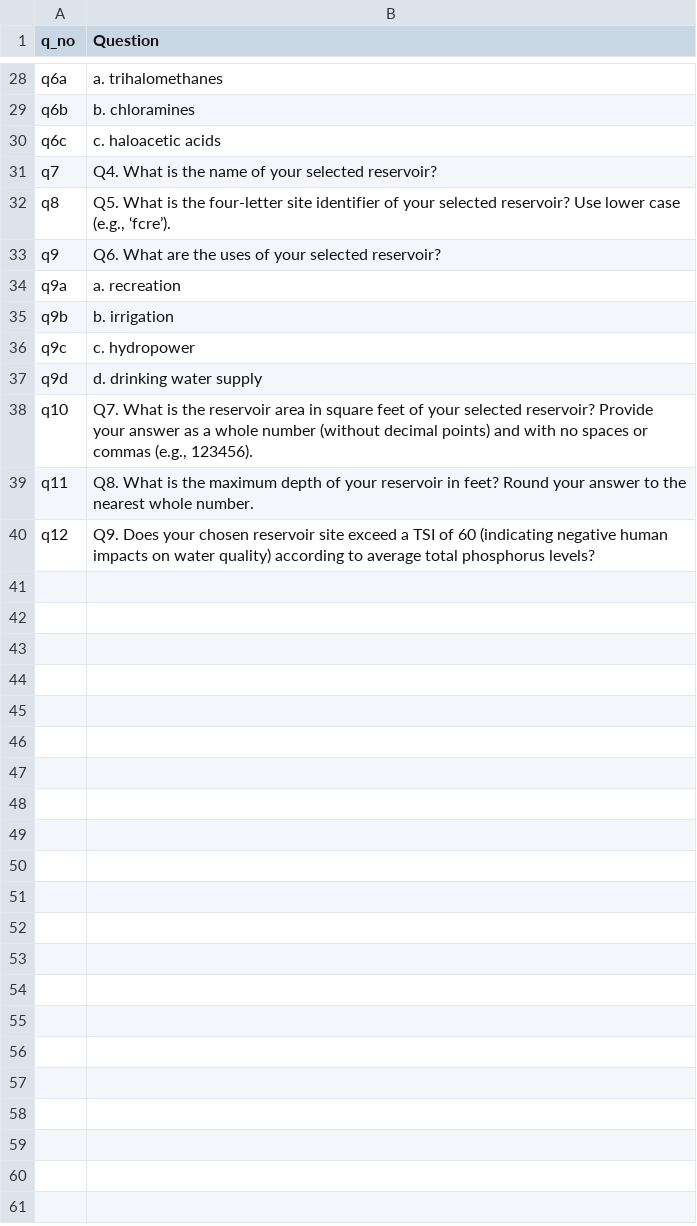
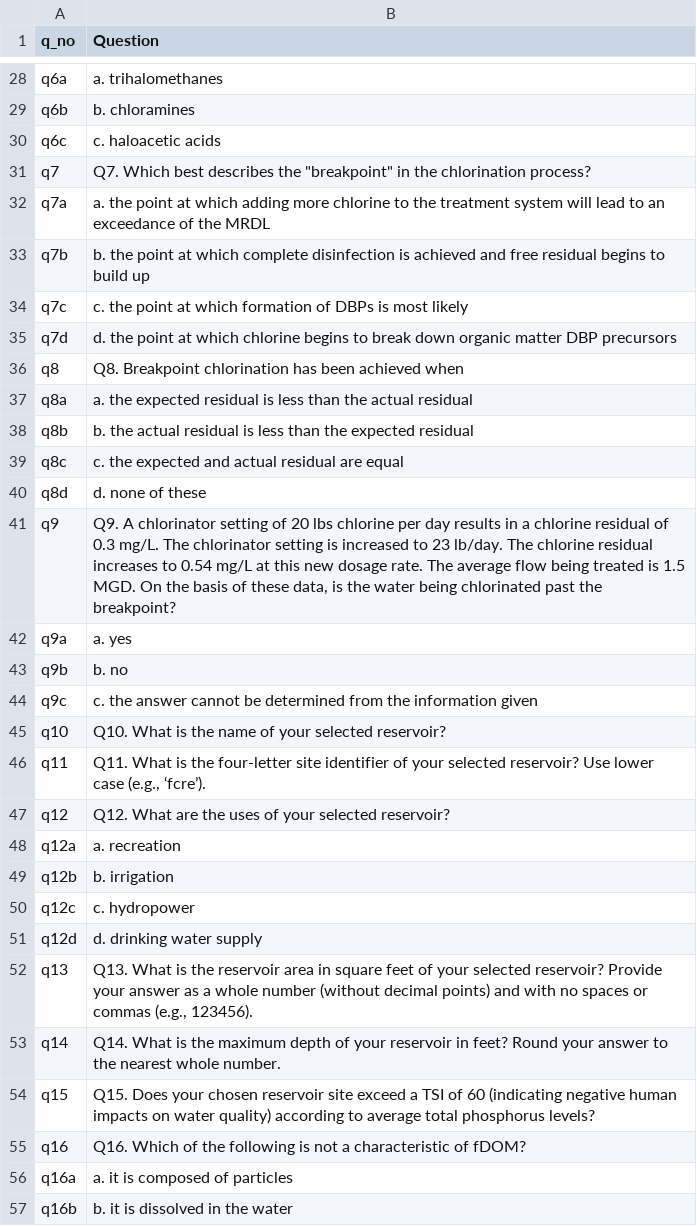
Before and after one commit to melofton/module10_dev, a CSV file: data/student_questions.csv, drawn as a sheet; only a part is shown, gaps mark what is left out; the diff covers the shown part only.

```diff
--- a/data/student_questions.csv
+++ b/data/student_questions.csv
@@ -30,11 +30,28 @@ q6b,b. chloramines
 q6c,c. haloacetic acids
-q7,Q4. What is the name of your selected reservoir?
-q8,"Q5. What is the four-letter site identifier of your selected reservoir? Use lower case (e.g., ‘fcre’)."
-q9,Q6. What are the uses of your selected reservoir?
-q9a,a. recreation
-q9b,b. irrigation
-q9c,c. hydropower
-q9d,d. drinking water supply
-q10,"Q7. What is the reservoir area in square feet of your selected reservoir? Provide your answer as a whole number (without decimal points) and with no spaces or commas (e.g., 123456)."
-q11,Q8. What is the maximum depth of your reservoir in feet? Round your answer to the nearest whole number.
-q12,Q9. Does your chosen reservoir site exceed a TSI of 60 (indicating negative human impacts on water quality) according to average total phosphorus levels? 
+q7,"Q7. Which best describes the ""breakpoint"" in the chlorination process?"
+q7a,a. the point at which adding more chlorine to the treatment system will lead to an exceedance of the MRDL
+q7b,b. the point at which complete disinfection is achieved and free residual begins to build up
+q7c,c. the point at which formation of DBPs is most likely
+q7d,d. the point at which chlorine begins to break down organic matter DBP precursors
+q8,Q8. Breakpoint chlorination has been achieved when
+q8a,a. the expected residual is less than the actual residual
+q8b,b. the actual residual is less than the expected residual
+q8c,c. the expected and actual residual are equal
+q8d,d. none of these
+q9,"Q9. A chlorinator setting of 20 lbs chlorine per day results in a chlorine residual of 0.3 mg/L. The chlorinator setting is increased to 23 lb/day. The chlorine residual increases to 0.54 mg/L at this new dosage rate. The average flow being treated is 1.5 MGD. On the basis of these data, is the water being chlorinated past the breakpoint?"
+q9a,a. yes
+q9b,b. no
+q9c,c. the answer cannot be determined from the information given
+q10,Q10. What is the name of your selected reservoir?
+q11,"Q11. What is the four-letter site identifier of your selected reservoir? Use lower case (e.g., ‘fcre’)."
+q12,Q12. What are the uses of your selected reservoir?
+q12a,a. recreation
+q12b,b. irrigation
+q12c,c. hydropower
+q12d,d. drinking water supply
+q13,"Q13. What is the reservoir area in square feet of your selected reservoir? Provide your answer as a whole number (without decimal points) and with no spaces or commas (e.g., 123456)."
+q14,Q14. What is the maximum depth of your reservoir in feet? Round your answer to the nearest whole number.
+q15,Q15. Does your chosen reservoir site exceed a TSI of 60 (indicating negative human impacts on water quality) according to average total phosphorus levels? 
+q16,Q16. Which of the following is not a characteristic of fDOM?
+q16a,a. it is composed of particles
+q16b,b. it is dissolved in the water
```
Also changed, not shown: 30 added rows elsewhere in this file, data/module_text.csv, 12 other files.
